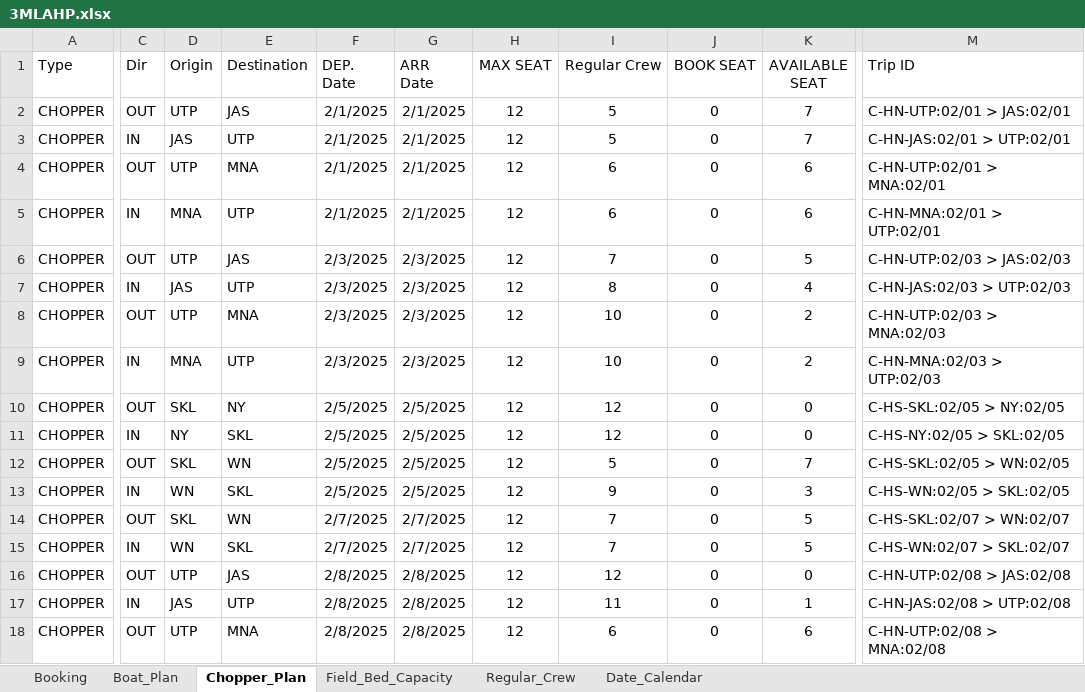
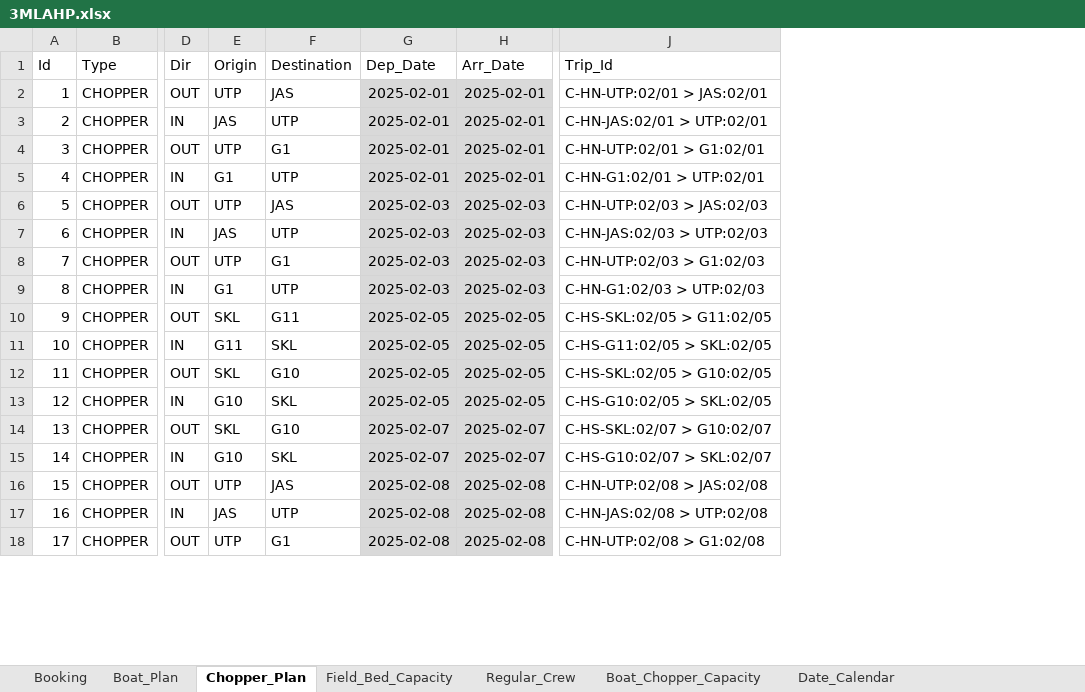
Before and after one commit to pitsanu1976/3MLAHP, an Excel workbook: 3MLAHP.xlsx, sheet Chopper_Plan, drawn as a sheet; only a part is shown, gaps mark what is left out; values as stored, in another font and other column widths than the file's, no borders; removed rows and columns are numbered as before the commit, all else as after; the diff covers the shown part only; the diff names each change by its address in the sheet, - before the commit and + after, or states it on an @@ line.

```diff
--- a/3MLAHP.xlsx (sheet Chopper_Plan)
+++ b/3MLAHP.xlsx (sheet Chopper_Plan)
+sheet tab: Boat_Chopper_Capacity
+column A (Id), rows 2-18: 1 | 2 | 3 | 4 | 5 | 6 | 7 | 8 | 9 | 10 | 11 | 12 | 13 | 14 | 15 | 16 | 17
-column F (DEP. Date), rows 2-18: 2/1/2025 | 2/1/2025 | 2/1/2025 | 2/1/2025 | 2/3/2025 | 2/3/2025 | 2/3/2025 | 2/3/2025 | 2/5/2025 | 2/5/2025 | 2/5/2025 | 2/5/2025 | 2/7/2025 | 2/7/2025 | 2/8/2025 | 2/8/2025 | 2/8/2025
-column G (ARR Date), rows 2-18: 2/1/2025 | 2/1/2025 | 2/1/2025 | 2/1/2025 | 2/3/2025 | 2/3/2025 | 2/3/2025 | 2/3/2025 | 2/5/2025 | 2/5/2025 | 2/5/2025 | 2/5/2025 | 2/7/2025 | 2/7/2025 | 2/8/2025 | 2/8/2025 | 2/8/2025
-column H (MAX SEAT), rows 2-18: all 12
-column I (Regular Crew), rows 2-18: 5 | 5 | 6 | 6 | 7 | 8 | 10 | 10 | 12 | 12 | 5 | 9 | 7 | 7 | 12 | 11 | 6
-column J (BOOK SEAT), rows 2-18: all 0
-column K (AVAILABLE SEAT), rows 2-18: 7 | 7 | 6 | 6 | 5 | 4 | 2 | 2 | 0 | 0 | 7 | 3 | 5 | 5 | 0 | 1 | 6
+column G (Dep_Date), rows 2-18: 2025-02-01 | 2025-02-01 | 2025-02-01 | 2025-02-01 | 2025-02-03 | 2025-02-03 | 2025-02-03 | 2025-02-03 | 2025-02-05 | 2025-02-05 | 2025-02-05 | 2025-02-05 | 2025-02-07 | 2025-02-07 | 2025-02-08 | 2025-02-08 | 2025-02-08
+column H (Arr_Date), rows 2-18: 2025-02-01 | 2025-02-01 | 2025-02-01 | 2025-02-01 | 2025-02-03 | 2025-02-03 | 2025-02-03 | 2025-02-03 | 2025-02-05 | 2025-02-05 | 2025-02-05 | 2025-02-05 | 2025-02-07 | 2025-02-07 | 2025-02-08 | 2025-02-08 | 2025-02-08
-J1: Trip ID
+J1: Trip_Id
-F4 (Destination): MNA
+F4 (Destination): G1
-J4 (Trip_Id): C-HN-UTP:02/01 > MNA:02/01
+J4 (Trip_Id): C-HN-UTP:02/01 > G1:02/01
-E5 (Origin): MNA
+E5 (Origin): G1
-J5 (Trip_Id): C-HN-MNA:02/01 > UTP:02/01
+J5 (Trip_Id): C-HN-G1:02/01 > UTP:02/01
-F8 (Destination): MNA
+F8 (Destination): G1
-J8 (Trip_Id): C-HN-UTP:02/03 > MNA:02/03
+J8 (Trip_Id): C-HN-UTP:02/03 > G1:02/03
-E9 (Origin): MNA
+E9 (Origin): G1
-J9 (Trip_Id): C-HN-MNA:02/03 > UTP:02/03
+J9 (Trip_Id): C-HN-G1:02/03 > UTP:02/03
-F10 (Destination): NY
+F10 (Destination): G11
-J10 (Trip_Id): C-HS-SKL:02/05 > NY:02/05
+J10 (Trip_Id): C-HS-SKL:02/05 > G11:02/05
-E11 (Origin): NY
+E11 (Origin): G11
-J11 (Trip_Id): C-HS-NY:02/05 > SKL:02/05
+J11 (Trip_Id): C-HS-G11:02/05 > SKL:02/05
-F12 (Destination): WN
+F12 (Destination): G10
-J12 (Trip_Id): C-HS-SKL:02/05 > WN:02/05
+J12 (Trip_Id): C-HS-SKL:02/05 > G10:02/05
-E13 (Origin): WN
+E13 (Origin): G10
-J13 (Trip_Id): C-HS-WN:02/05 > SKL:02/05
+J13 (Trip_Id): C-HS-G10:02/05 > SKL:02/05
-F14 (Destination): WN
+F14 (Destination): G10
-J14 (Trip_Id): C-HS-SKL:02/07 > WN:02/07
+J14 (Trip_Id): C-HS-SKL:02/07 > G10:02/07
-E15 (Origin): WN
+E15 (Origin): G10
-J15 (Trip_Id): C-HS-WN:02/07 > SKL:02/07
+J15 (Trip_Id): C-HS-G10:02/07 > SKL:02/07
-F18 (Destination): MNA
+F18 (Destination): G1
-J18 (Trip_Id): C-HN-UTP:02/08 > MNA:02/08
+J18 (Trip_Id): C-HN-UTP:02/08 > G1:02/08
```
Also changed, not shown: 650 edited cells elsewhere in this sheet, sheet Booking, sheet Boat_Plan, sheet Regular_Crew, sheet Field_Bed_Capacity, 13 other files.
